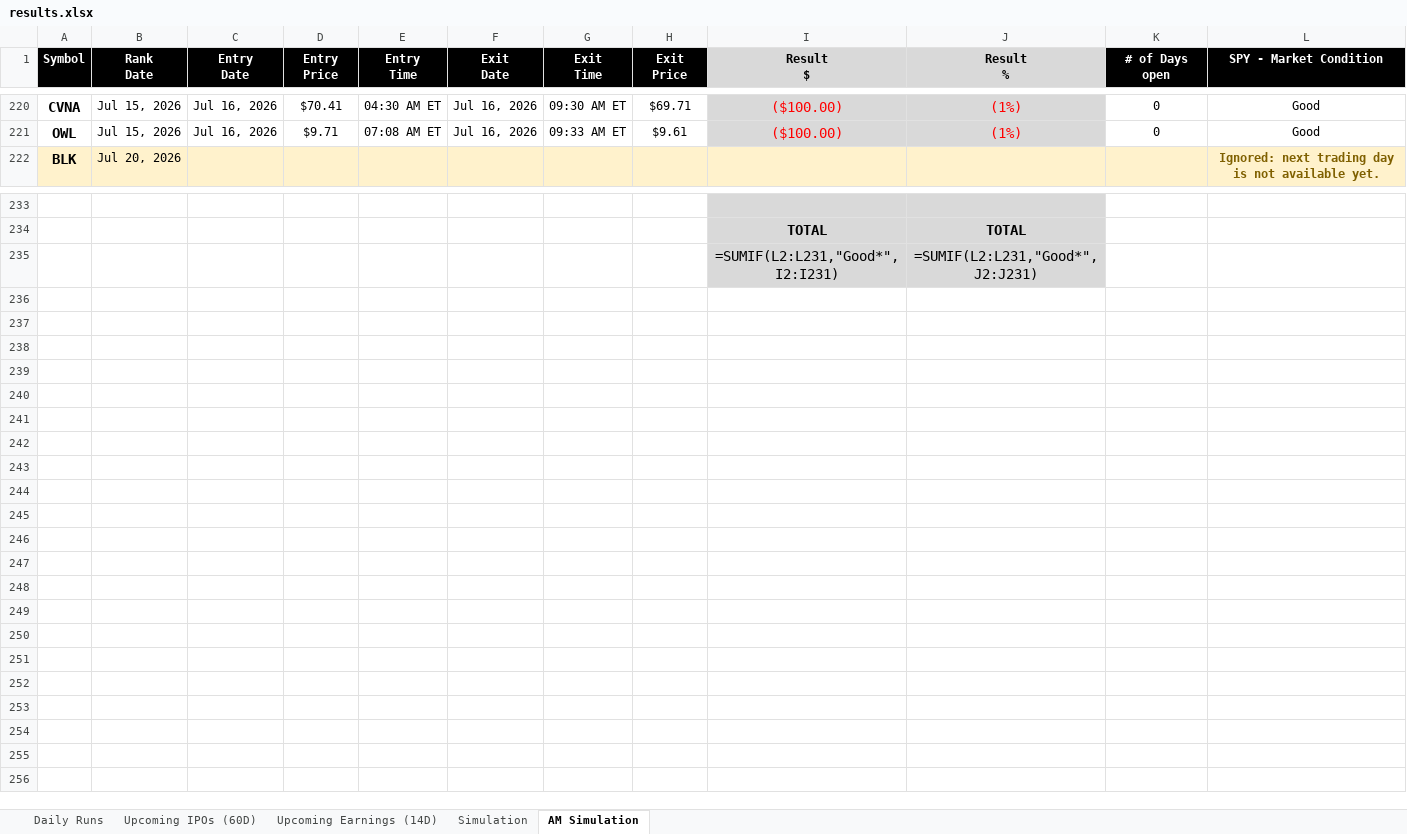
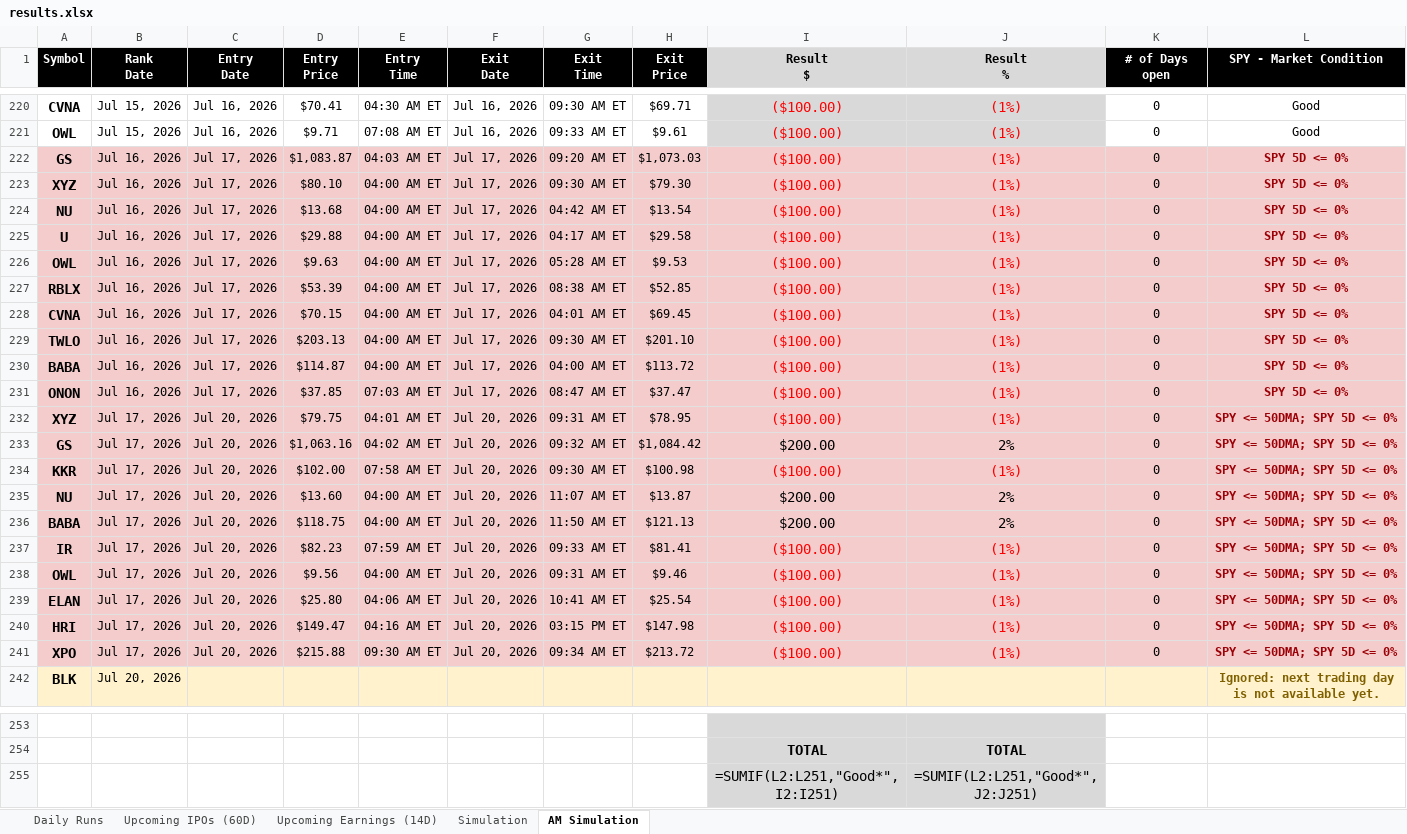
Before and after one commit to codenamev99/invest2.0, an Excel workbook: results.xlsx, sheet AM Simulation, drawn as a sheet; only a part is shown, gaps mark what is left out; values as stored, in another font and other column widths than the file's, no borders; formulas without a stored value are shown as written; addresses are those after the commit; the diff names each change by its address in the sheet, - before the commit and + after, or states it on an @@ line.

```diff
--- a/results.xlsx (sheet AM Simulation)
+++ b/results.xlsx (sheet AM Simulation)
+row 222: GS | Jul 16, 2026 | Jul 17, 2026 | $1,083.87 | 04:03 AM ET | Jul 17, 2026 | 09:20 AM ET | $1,073.03 | ($100.00) | (1%) | 0 | SPY 5D <= 0%
+row 223: XYZ | Jul 16, 2026 | Jul 17, 2026 | $80.10 | 04:00 AM ET | Jul 17, 2026 | 09:30 AM ET | $79.30 | ($100.00) | (1%) | 0 | SPY 5D <= 0%
+row 224: NU | Jul 16, 2026 | Jul 17, 2026 | $13.68 | 04:00 AM ET | Jul 17, 2026 | 04:42 AM ET | $13.54 | ($100.00) | (1%) | 0 | SPY 5D <= 0%
+row 225: U | Jul 16, 2026 | Jul 17, 2026 | $29.88 | 04:00 AM ET | Jul 17, 2026 | 04:17 AM ET | $29.58 | ($100.00) | (1%) | 0 | SPY 5D <= 0%
+row 226: OWL | Jul 16, 2026 | Jul 17, 2026 | $9.63 | 04:00 AM ET | Jul 17, 2026 | 05:28 AM ET | $9.53 | ($100.00) | (1%) | 0 | SPY 5D <= 0%
+row 227: RBLX | Jul 16, 2026 | Jul 17, 2026 | $53.39 | 04:00 AM ET | Jul 17, 2026 | 08:38 AM ET | $52.85 | ($100.00) | (1%) | 0 | SPY 5D <= 0%
+row 228: CVNA | Jul 16, 2026 | Jul 17, 2026 | $70.15 | 04:00 AM ET | Jul 17, 2026 | 04:01 AM ET | $69.45 | ($100.00) | (1%) | 0 | SPY 5D <= 0%
+row 229: TWLO | Jul 16, 2026 | Jul 17, 2026 | $203.13 | 04:00 AM ET | Jul 17, 2026 | 09:30 AM ET | $201.10 | ($100.00) | (1%) | 0 | SPY 5D <= 0%
+row 230: BABA | Jul 16, 2026 | Jul 17, 2026 | $114.87 | 04:00 AM ET | Jul 17, 2026 | 04:00 AM ET | $113.72 | ($100.00) | (1%) | 0 | SPY 5D <= 0%
+row 231: ONON | Jul 16, 2026 | Jul 17, 2026 | $37.85 | 07:03 AM ET | Jul 17, 2026 | 08:47 AM ET | $37.47 | ($100.00) | (1%) | 0 | SPY 5D <= 0%
+row 232: XYZ | Jul 17, 2026 | Jul 20, 2026 | $79.75 | 04:01 AM ET | Jul 20, 2026 | 09:31 AM ET | $78.95 | ($100.00) | (1%) | 0 | SPY <= 50DMA; SPY 5D <= 0%
+row 233: GS | Jul 17, 2026 | Jul 20, 2026 | $1,063.16 | 04:02 AM ET | Jul 20, 2026 | 09:32 AM ET | $1,084.42 | $200.00 | 2% | 0 | SPY <= 50DMA; SPY 5D <= 0%
+row 234: KKR | Jul 17, 2026 | Jul 20, 2026 | $102.00 | 07:58 AM ET | Jul 20, 2026 | 09:30 AM ET | $100.98 | ($100.00) | (1%) | 0 | SPY <= 50DMA; SPY 5D <= 0%
+row 235: NU | Jul 17, 2026 | Jul 20, 2026 | $13.60 | 04:00 AM ET | Jul 20, 2026 | 11:07 AM ET | $13.87 | $200.00 | 2% | 0 | SPY <= 50DMA; SPY 5D <= 0%
+row 236: BABA | Jul 17, 2026 | Jul 20, 2026 | $118.75 | 04:00 AM ET | Jul 20, 2026 | 11:50 AM ET | $121.13 | $200.00 | 2% | 0 | SPY <= 50DMA; SPY 5D <= 0%
+row 237: IR | Jul 17, 2026 | Jul 20, 2026 | $82.23 | 07:59 AM ET | Jul 20, 2026 | 09:33 AM ET | $81.41 | ($100.00) | (1%) | 0 | SPY <= 50DMA; SPY 5D <= 0%
+row 238: OWL | Jul 17, 2026 | Jul 20, 2026 | $9.56 | 04:00 AM ET | Jul 20, 2026 | 09:31 AM ET | $9.46 | ($100.00) | (1%) | 0 | SPY <= 50DMA; SPY 5D <= 0%
+row 239: ELAN | Jul 17, 2026 | Jul 20, 2026 | $25.80 | 04:06 AM ET | Jul 20, 2026 | 10:41 AM ET | $25.54 | ($100.00) | (1%) | 0 | SPY <= 50DMA; SPY 5D <= 0%
+row 240: HRI | Jul 17, 2026 | Jul 20, 2026 | $149.47 | 04:16 AM ET | Jul 20, 2026 | 03:15 PM ET | $147.98 | ($100.00) | (1%) | 0 | SPY <= 50DMA; SPY 5D <= 0%
+row 241: XPO | Jul 17, 2026 | Jul 20, 2026 | $215.88 | 09:30 AM ET | Jul 20, 2026 | 09:34 AM ET | $213.72 | ($100.00) | (1%) | 0 | SPY <= 50DMA; SPY 5D <= 0%
-I255 (Result $): =SUMIF(L2:L231,"Good*",I2:I231)
+I255 (Result $): =SUMIF(L2:L251,"Good*",I2:I251)
-J255 (Result %): =SUMIF(L2:L231,"Good*",J2:J231)
+J255 (Result %): =SUMIF(L2:L251,"Good*",J2:J251)
```
Also changed, not shown: sheet Daily Runs, sheet Simulation, sheet Upcoming IPOs (60D), sheet Upcoming Earnings (14D).
